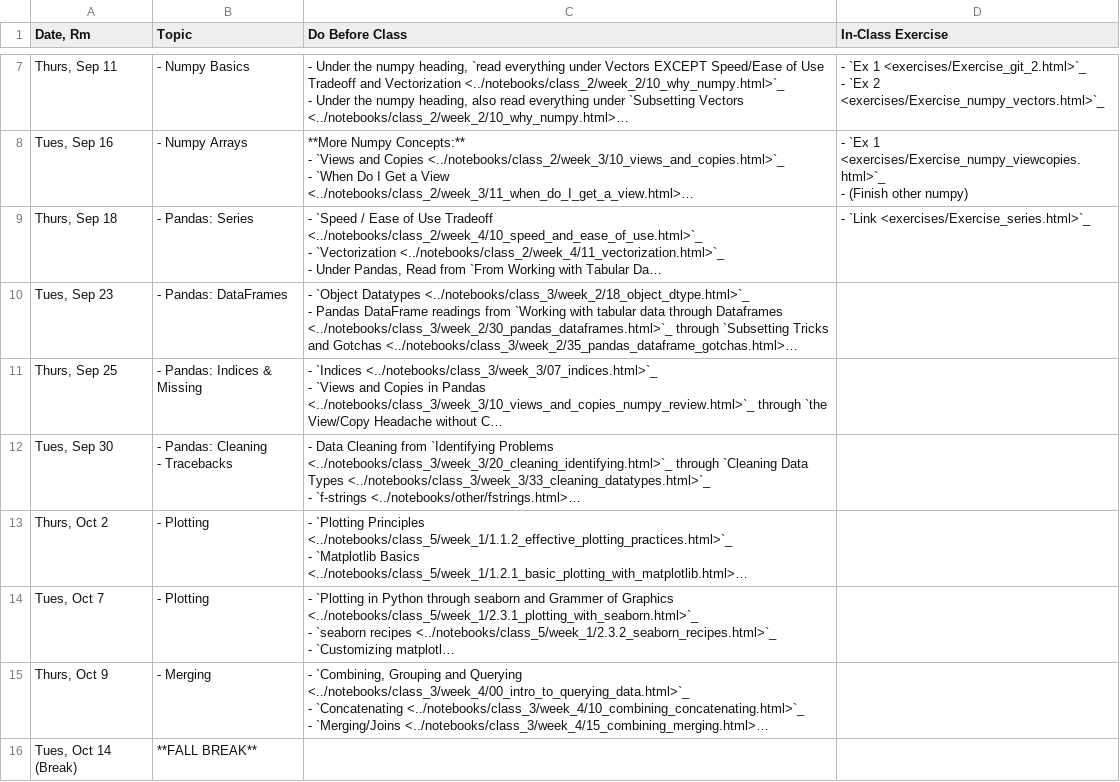
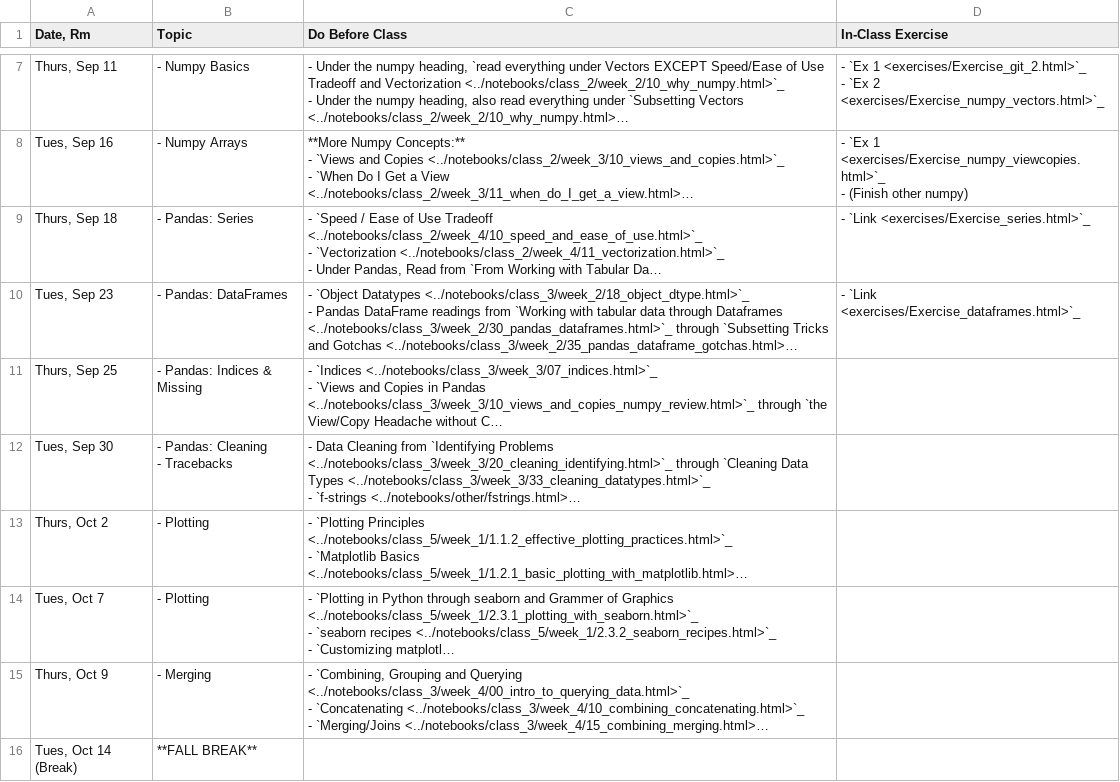
Before and after one commit to nickeubank/practicaldatascience_book, a CSV file: ids720_specific/class_schedule_720.csv, drawn as a sheet; only a part is shown, gaps mark what is left out; long unchanged cells end in …; the diff names each change by its address in the sheet, - before the commit and + after, or states it on an @@ line.

Commit message:
update exercise link

```diff
--- a/ids720_specific/class_schedule_720.csv
+++ b/ids720_specific/class_schedule_720.csv
-D10 (In-Class Exercise): (empty)
+D10 (In-Class Exercise): - `Link <exercises/Exercise_dataframes.html>`_
```
Also changed, not shown: 8 other files.
